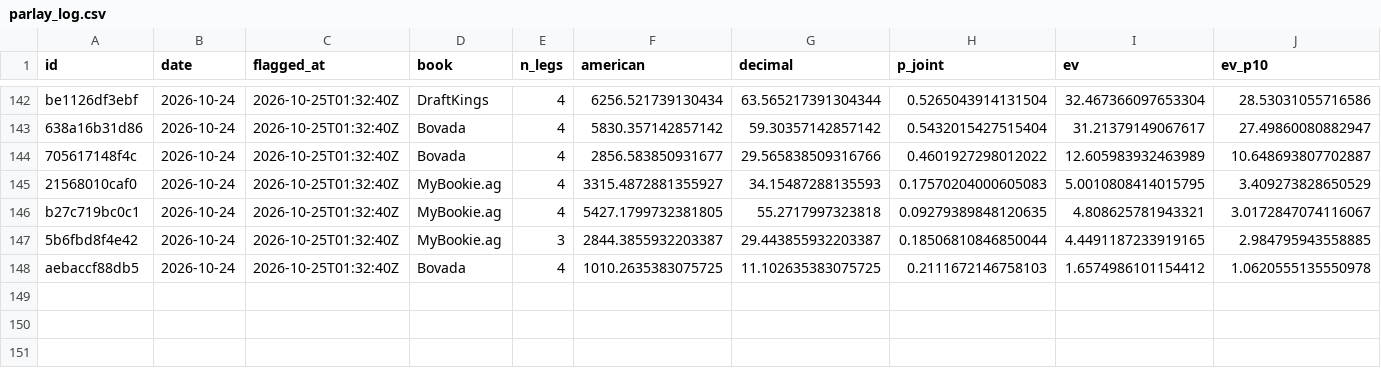
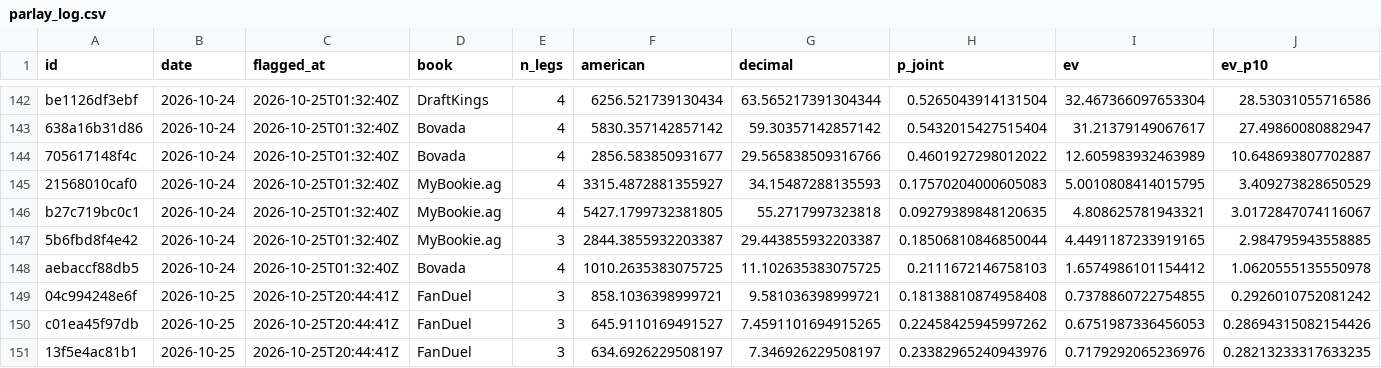
Before and after one commit to PookMula/NHL-edge-pro, a CSV file: data/parlay_log.csv, drawn as a sheet; only a part is shown, gaps mark what is left out; rows hold the shown columns only; the diff names each change by its address in the sheet, - before the commit and + after, or states it on an @@ line.

```diff
--- a/data/parlay_log.csv
+++ b/data/parlay_log.csv
+row 149: 04c994248e6f | 2026-10-25 | 2026-10-25T20:44:41Z | FanDuel | 3 | 858.1036398999721 | 9.581036398999721 | 0.18138810874958408 | 0.7378860722754855 | 0.2926010752081242
+row 150: c01ea45f97db | 2026-10-25 | 2026-10-25T20:44:41Z | FanDuel | 3 | 645.9110169491527 | 7.4591101694915265 | 0.22458425945997262 | 0.6751987336456053 | 0.28694315082154426
+row 151: 13f5e4ac81b1 | 2026-10-25 | 2026-10-25T20:44:41Z | FanDuel | 3 | 634.6926229508197 | 7.346926229508197 | 0.23382965240943976 | 0.7179292065236976 | 0.28213233317633235
```
Also changed, not shown: data/predictions_log.csv, 9 other files.
